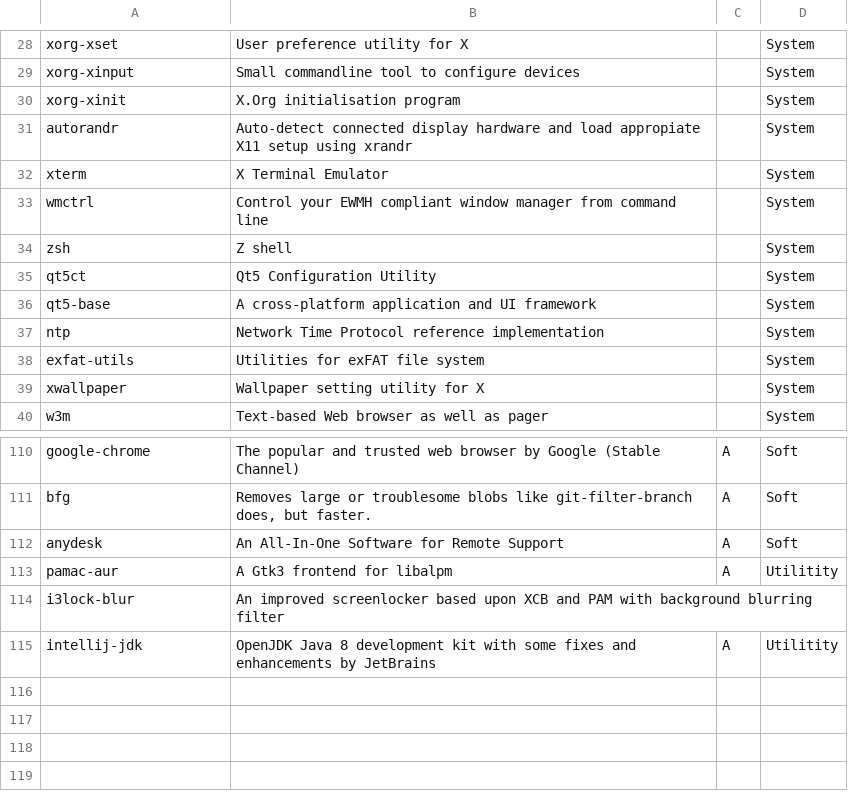
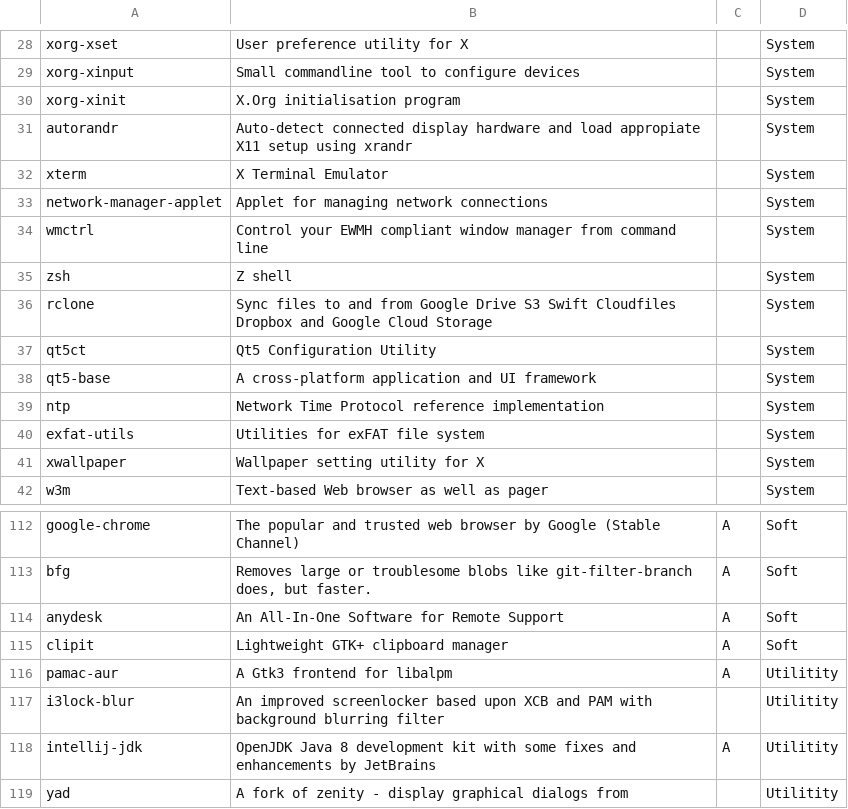
Before and after one commit to asolopovas/arch-setup, a CSV file: misc/software.csv, drawn as a sheet; only a part is shown, gaps mark what is left out.

Commit message:
save

```diff
--- a/misc/software.csv
+++ b/misc/software.csv
@@ -32,4 +32,6 @@ autorandr,Auto-detect connected display hardware and load appropiate X11 setup u
 xterm,X Terminal Emulator,,System
+network-manager-applet,Applet for managing network connections,,System
 wmctrl,Control your EWMH compliant window manager from command line,,System
 zsh,Z shell,,System
+rclone,Sync files to and from Google Drive S3 Swift Cloudfiles Dropbox and Google Cloud Storage,,System
 qt5ct,Qt5 Configuration Utility,,System
@@ -112,4 +114,6 @@ bfg,"Removes large or troublesome blobs like git-filter-branch does, but faster.
 anydesk,An All-In-One Software for Remote Support,A,Soft
+clipit,Lightweight GTK+ clipboard manager,A,Soft
 pamac-aur,A Gtk3 frontend for libalpm,A,Utilitity
-i3lock-blur,An improved screenlocker based upon XCB and PAM with background blurring filter,,
+i3lock-blur,An improved screenlocker based upon XCB and PAM with background blurring filter,,Utilitity
 intellij-jdk,OpenJDK Java 8 development kit with some fixes and enhancements by JetBrains,A,Utilitity
+yad,A fork of zenity - display graphical dialogs from,,Utilitity
```
